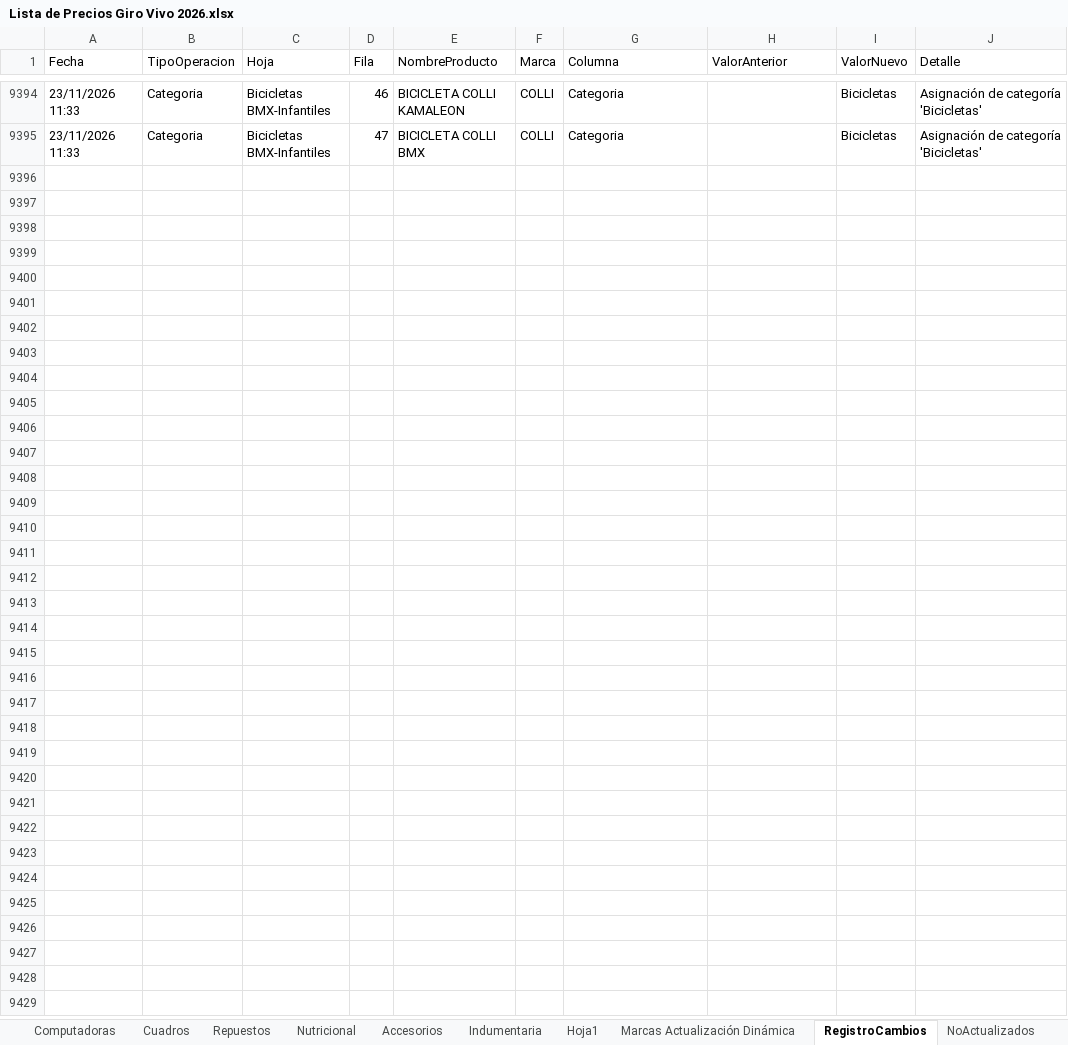
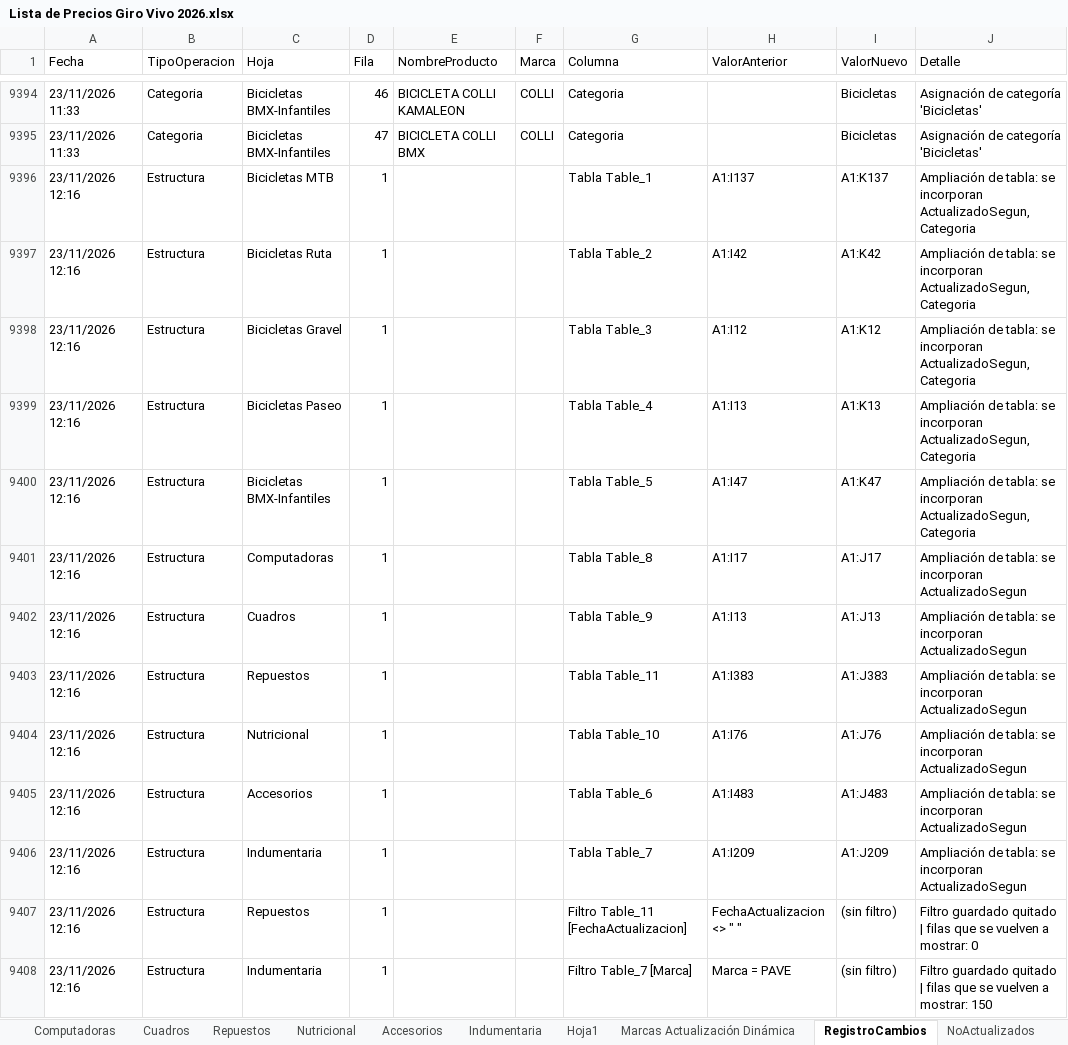
Before and after one commit to matyrelmuan15/listaprecios-girovivo, an Excel workbook: archivo/Lista de Precios Giro Vivo 2026.xlsx, sheet RegistroCambios, drawn as a sheet; only a part is shown, gaps mark what is left out; values as stored, in another font and other column widths than the file's, no borders; the diff names each change by its address in the sheet, - before the commit and + after, or states it on an @@ line.

```diff
--- a/archivo/Lista de Precios Giro Vivo 2026.xlsx (sheet RegistroCambios)
+++ b/archivo/Lista de Precios Giro Vivo 2026.xlsx (sheet RegistroCambios)
+row 9396: 23/11/2026 12:16 | Estructura | Bicicletas MTB | 1 |  |  | Tabla Table_1 | A1:I137 | A1:K137 | Ampliación de tabla: se incorporan ActualizadoSegun, Categoria
+row 9397: 23/11/2026 12:16 | Estructura | Bicicletas Ruta | 1 |  |  | Tabla Table_2 | A1:I42 | A1:K42 | Ampliación de tabla: se incorporan ActualizadoSegun, Categoria
+row 9398: 23/11/2026 12:16 | Estructura | Bicicletas Gravel | 1 |  |  | Tabla Table_3 | A1:I12 | A1:K12 | Ampliación de tabla: se incorporan ActualizadoSegun, Categoria
+row 9399: 23/11/2026 12:16 | Estructura | Bicicletas Paseo | 1 |  |  | Tabla Table_4 | A1:I13 | A1:K13 | Ampliación de tabla: se incorporan ActualizadoSegun, Categoria
+row 9400: 23/11/2026 12:16 | Estructura | Bicicletas BMX-Infantiles | 1 |  |  | Tabla Table_5 | A1:I47 | A1:K47 | Ampliación de tabla: se incorporan ActualizadoSegun, Categoria
+row 9401: 23/11/2026 12:16 | Estructura | Computadoras | 1 |  |  | Tabla Table_8 | A1:I17 | A1:J17 | Ampliación de tabla: se incorporan ActualizadoSegun
+row 9402: 23/11/2026 12:16 | Estructura | Cuadros | 1 |  |  | Tabla Table_9 | A1:I13 | A1:J13 | Ampliación de tabla: se incorporan ActualizadoSegun
+row 9403: 23/11/2026 12:16 | Estructura | Repuestos | 1 |  |  | Tabla Table_11 | A1:I383 | A1:J383 | Ampliación de tabla: se incorporan ActualizadoSegun
+row 9404: 23/11/2026 12:16 | Estructura | Nutricional | 1 |  |  | Tabla Table_10 | A1:I76 | A1:J76 | Ampliación de tabla: se incorporan ActualizadoSegun
+row 9405: 23/11/2026 12:16 | Estructura | Accesorios | 1 |  |  | Tabla Table_6 | A1:I483 | A1:J483 | Ampliación de tabla: se incorporan ActualizadoSegun
+row 9406: 23/11/2026 12:16 | Estructura | Indumentaria | 1 |  |  | Tabla Table_7 | A1:I209 | A1:J209 | Ampliación de tabla: se incorporan ActualizadoSegun
+row 9407: 23/11/2026 12:16 | Estructura | Repuestos | 1 |  |  | Filtro Table_11 [FechaActualizacion] | FechaActualizacion <> " " | (sin filtro) | Filtro guardado quitado | filas que se vuelven a mostrar: 0
+row 9408: 23/11/2026 12:16 | Estructura | Indumentaria | 1 |  |  | Filtro Table_7 [Marca] | Marca = PAVE | (sin filtro) | Filtro guardado quitado | filas que se vuelven a mostrar: 150
```
Also changed, not shown: sheet Indumentaria, 1 other file.
